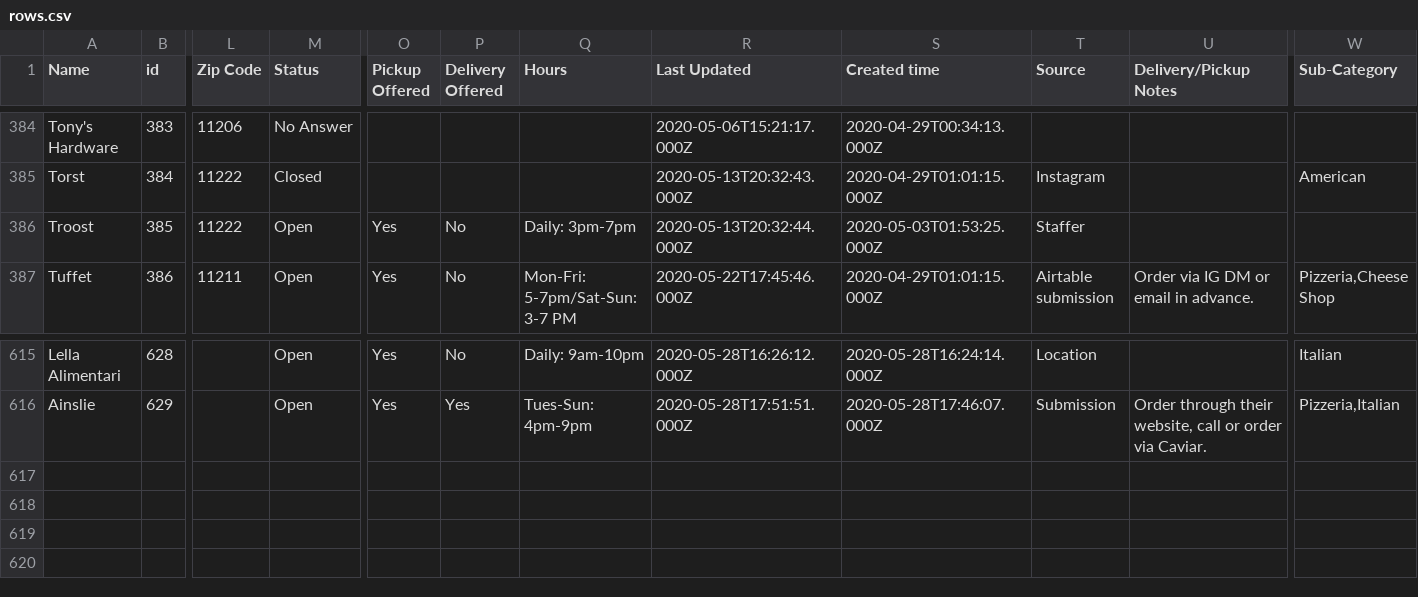
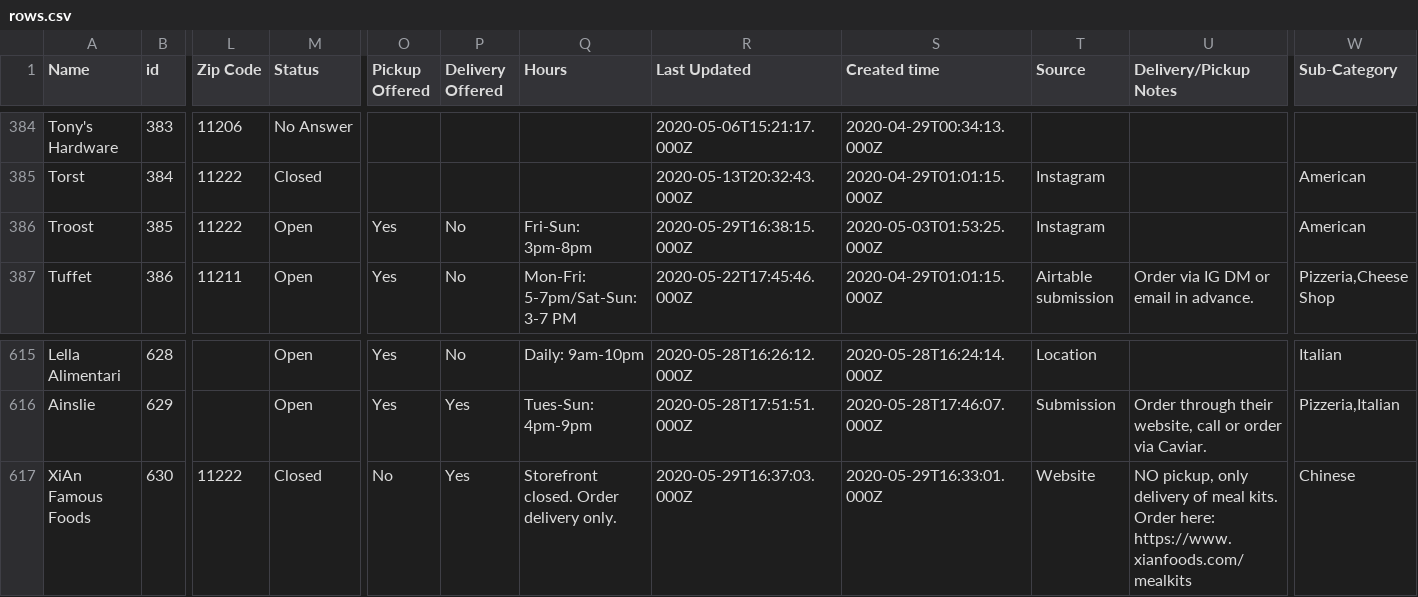
Before and after one commit to BetaNYC/open-business-directory, a CSV file: data/rows.csv, drawn as a sheet; only a part is shown, gaps mark what is left out; rows hold the shown columns only; the diff names each change by its address in the sheet, - before the commit and + after, or states it on an @@ line.

Commit message:
Update rows.csv

```diff
--- a/data/rows.csv
+++ b/data/rows.csv
-Q386 (Hours): Daily: 3pm-7pm
+Q386 (Hours): Fri-Sun: 3pm-8pm
-R386 (Last Updated): 2020-05-13T20:32:44.000Z
+R386 (Last Updated): 2020-05-29T16:38:15.000Z
-T386 (Source): Staffer
+T386 (Source): Instagram
-W386 (Sub-Category): (empty)
+W386 (Sub-Category): American
+row 617: XiAn Famous Foods | 630 | 11222 | Closed | No | Yes | Storefront closed. Order delivery only. | 2020-05-29T16:37:03.000Z | 2020-05-29T16:33:01.000Z | Website | NO pickup, only delivery of meal kits. Order here: https://www.xianfoods.com/mealkits | Chinese
```
